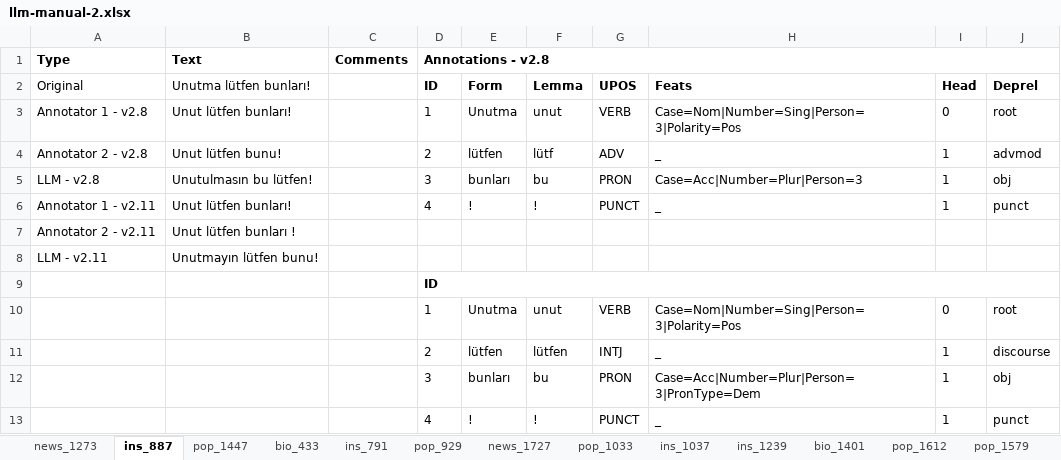
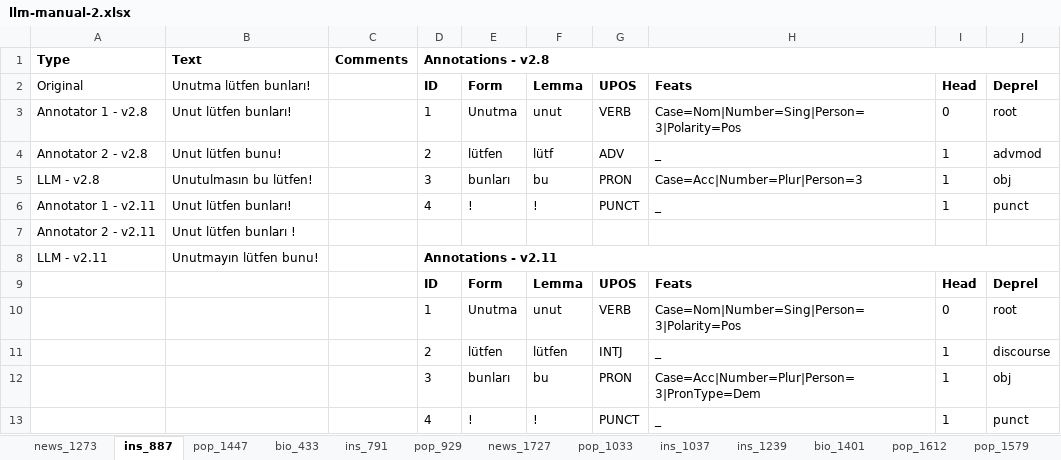
Before and after one commit to boun-tabi/eval-ud, an Excel workbook: llm-approach/manual-reconstruction/sentence-based-task/scripts/outputs/poe_GPT-4-2024-01-19_14-43-16/llm-manual-2.xlsx, sheet ins_887, drawn as a sheet; values as stored, in another font and other column widths than the file's, no borders; removed rows and columns are numbered as before the commit, all else as after; the diff names each change by its address in the sheet, - before the commit and + after, or states it on an @@ line.

```diff
--- a/llm-approach/manual-reconstruction/sentence-based-task/scripts/outputs/poe_GPT-4-2024-01-19_14-43-16/llm-manual-2.xlsx (sheet ins_887)
+++ b/llm-approach/manual-reconstruction/sentence-based-task/scripts/outputs/poe_GPT-4-2024-01-19_14-43-16/llm-manual-2.xlsx (sheet ins_887)
-D8: (empty)
+D8: Annotations - v2.11
+D8:J8 merged
-row 9:  |  |  | ID
+row 9:  |  |  | ID | Form | Lemma | UPOS | Feats | Head | Deprel
```
Also changed, not shown: sheet bio_390, sheet pop_1612, sheet news_1406, sheet ins_414, sheet news_1273, sheet ess_825, 46 more sheets, llm-approach/experiment_outputs/eventual_experiment/poe_GPT-4-20231015231246/llm-manual-1.xlsx, 1 other file.
